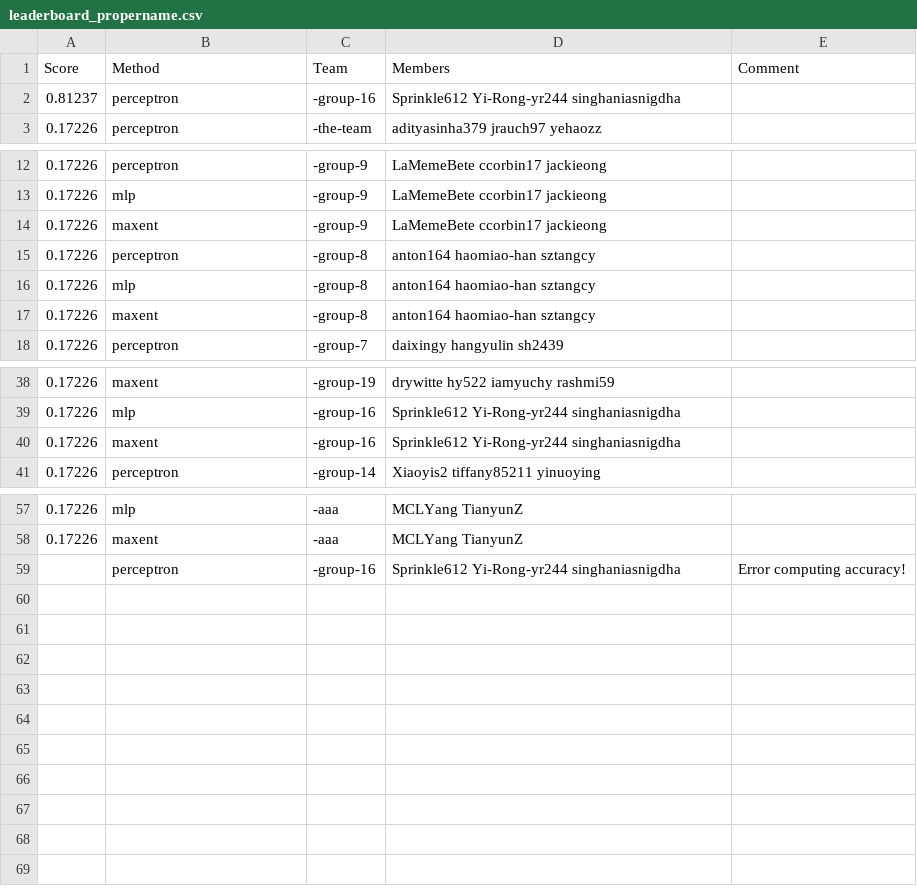
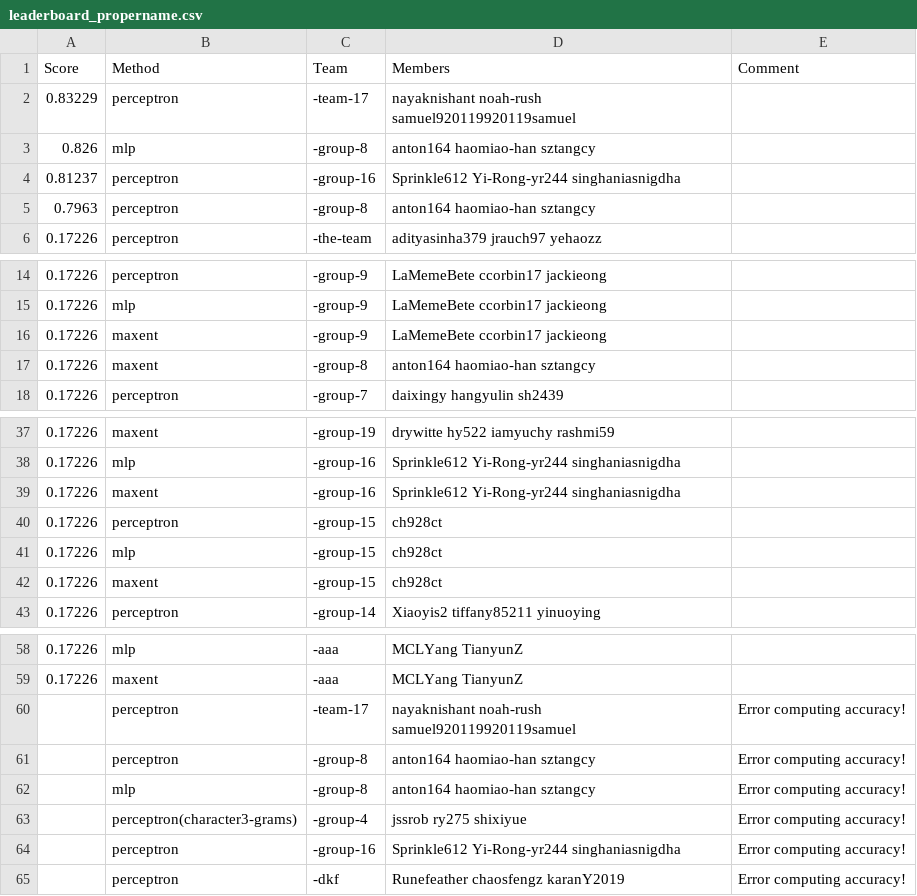
Before and after one commit to cornell-cs5740-21sp/leaderboards, a CSV file: assignment1/leaderboard_propername.csv, drawn as a sheet; only a part is shown, gaps mark what is left out; removed rows and columns are numbered as before the commit, all else as after; the diff covers the shown part only; the diff names each change by its address in the sheet, - before the commit and + after, or states it on an @@ line.

Commit message:
Leaderboard Update

```diff
--- a/assignment1/leaderboard_propername.csv
+++ b/assignment1/leaderboard_propername.csv
+row 2: 0.83229 | perceptron | -team-17 | nayaknishant noah-rush samuel920119920119samuel
+row 3: 0.826 | mlp | -group-8 | anton164 haomiao-han sztangcy
+row 5: 0.7963 | perceptron | -group-8 | anton164 haomiao-han sztangcy
-row 15: 0.17226 | perceptron | -group-8 | anton164 haomiao-han sztangcy
-row 16: 0.17226 | mlp | -group-8 | anton164 haomiao-han sztangcy
+row 40: 0.17226 | perceptron | -group-15 | ch928ct
+row 41: 0.17226 | mlp | -group-15 | ch928ct
+row 42: 0.17226 | maxent | -group-15 | ch928ct
+row 60:  | perceptron | -team-17 | nayaknishant noah-rush samuel920119920119samuel | Error computing accuracy!
+row 61:  | perceptron | -group-8 | anton164 haomiao-han sztangcy | Error computing accuracy!
+row 62:  | mlp | -group-8 | anton164 haomiao-han sztangcy | Error computing accuracy!
+row 63:  | perceptron(character3-grams) | -group-4 | jssrob ry275 shixiyue | Error computing accuracy!
+row 65:  | perceptron | -dkf | Runefeather chaosfengz karanY2019 | Error computing accuracy!
```
Also changed, not shown: 3 removed rows and 3 edited cells elsewhere in this file.
